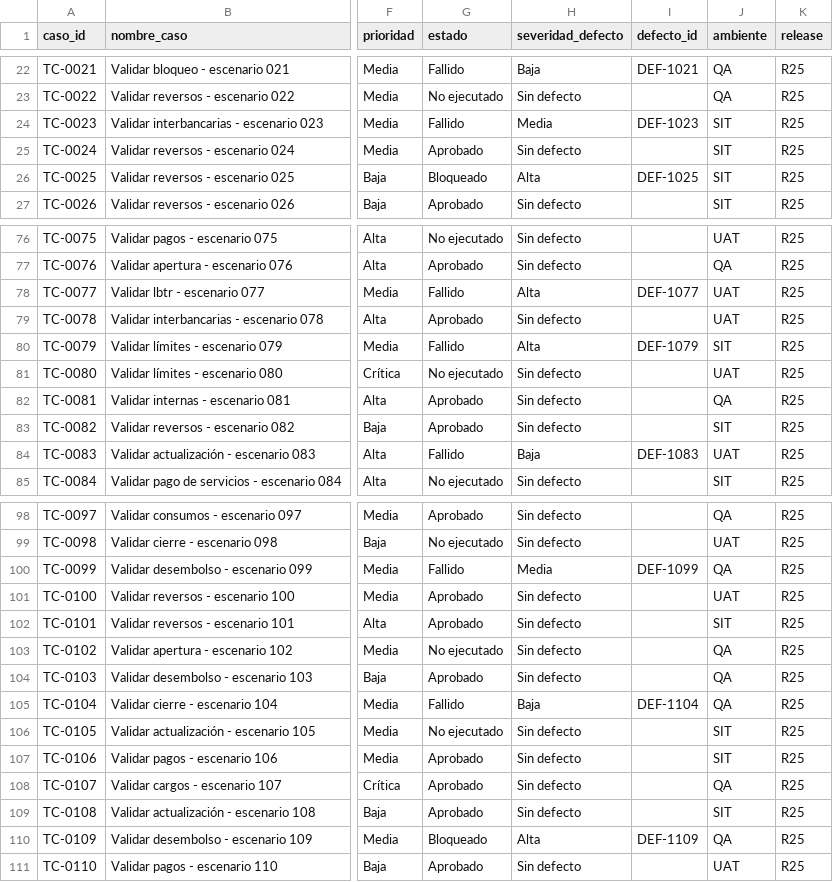
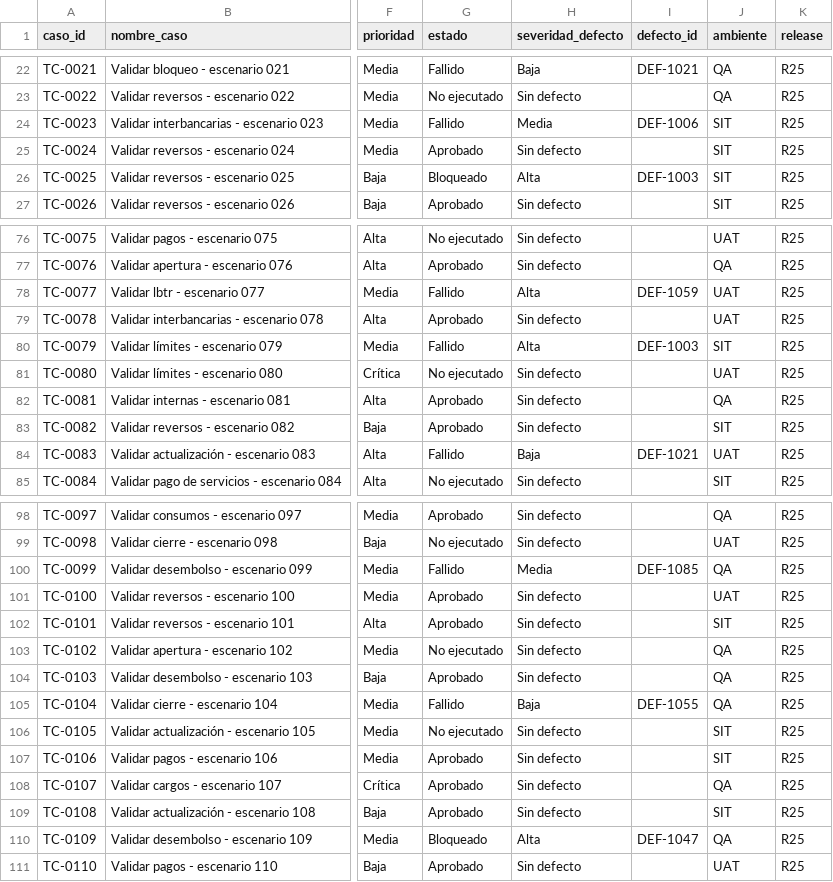
Before and after one commit to gramirezthefinlabs-sketch/qa-banking-dashboard, a CSV file: data/casos_prueba_banco_ficticio.csv, drawn as a sheet; only a part is shown, gaps mark what is left out; the diff covers the shown part only; the diff names each change by its address in the sheet, - before the commit and + after, or states it on an @@ line.

Commit message:
Link shared defect tickets to cases within the same module

```diff
--- a/data/casos_prueba_banco_ficticio.csv
+++ b/data/casos_prueba_banco_ficticio.csv
-I24 (defecto_id): DEF-1023
+I24 (defecto_id): DEF-1006
-I26 (defecto_id): DEF-1025
+I26 (defecto_id): DEF-1003
-I78 (defecto_id): DEF-1077
+I78 (defecto_id): DEF-1059
-I80 (defecto_id): DEF-1079
+I80 (defecto_id): DEF-1003
-I84 (defecto_id): DEF-1083
+I84 (defecto_id): DEF-1021
-I100 (defecto_id): DEF-1099
+I100 (defecto_id): DEF-1085
-I105 (defecto_id): DEF-1104
+I105 (defecto_id): DEF-1055
-I110 (defecto_id): DEF-1109
+I110 (defecto_id): DEF-1047
```
Also changed, not shown: 42 edited cells elsewhere in this file.
